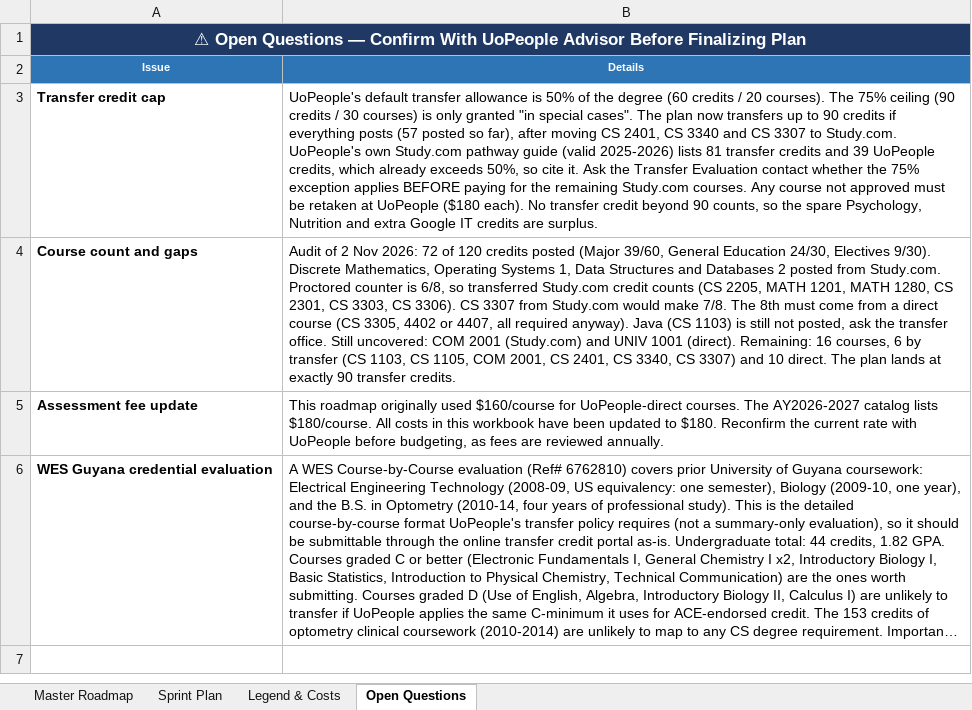
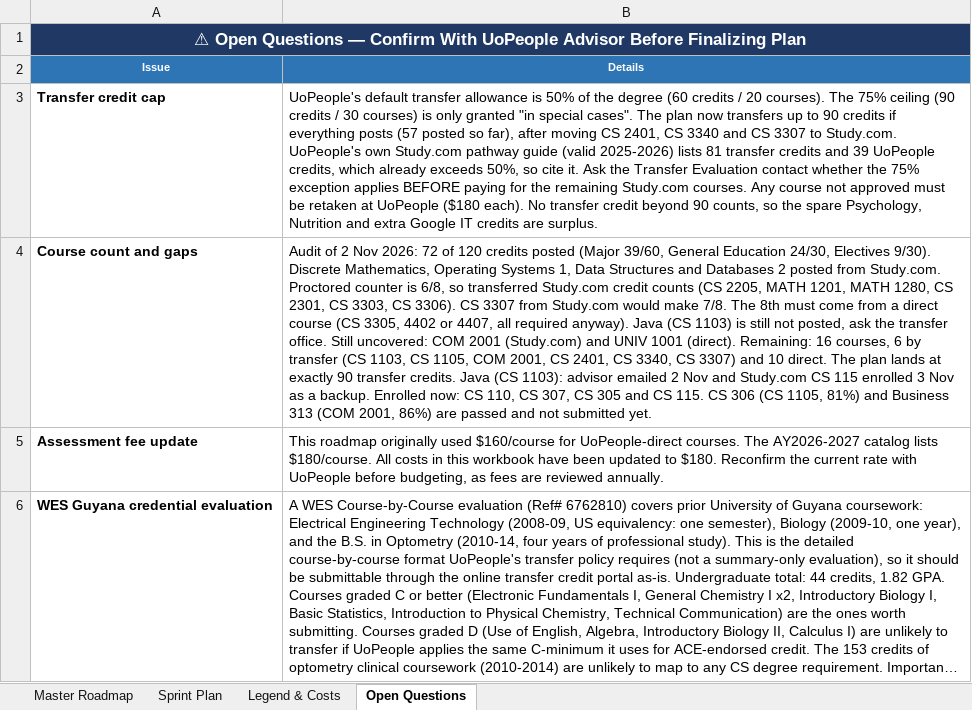
Before and after one commit to adidaz247/UoP, an Excel workbook: UoPeople_CS_Degree_Roadmap_updated.xlsx, sheet Open Questions, drawn as a sheet; long unchanged cells end in …; values as stored, in another font and other column widths than the file's, no borders; the diff names each change by its address in the sheet, - before the commit and + after, or states it on an @@ line.

```diff
--- a/UoPeople_CS_Degree_Roadmap_updated.xlsx (sheet Open Questions)
+++ b/UoPeople_CS_Degree_Roadmap_updated.xlsx (sheet Open Questions)
-B4 (Details): …transfer credits.
+B4 (Details): …transfer credits. Java (CS 1103): advisor emailed 2 Nov and Study.com CS 115 enrolled 3 Nov as a backup. Enrolled now: CS 110, CS 307, CS 305 and CS 115. CS 306 (CS 1105, 81%) and Business 313 (COM 2001, 86%) are passed and not submitted yet.
```
Also changed, not shown: sheet Master Roadmap, 2 other files.
